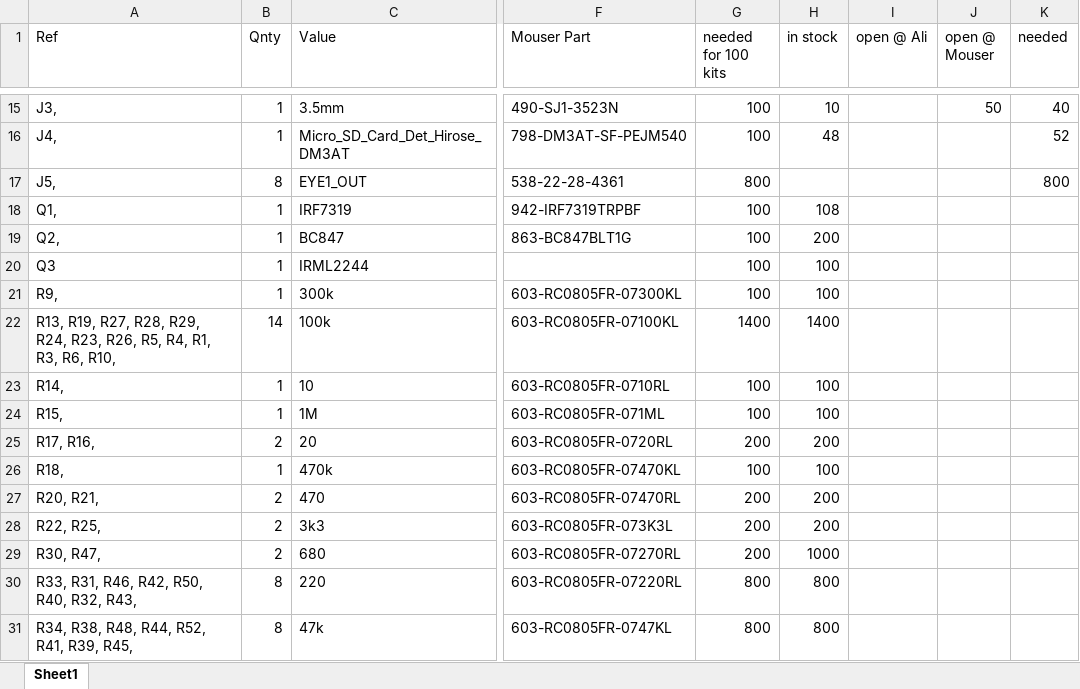
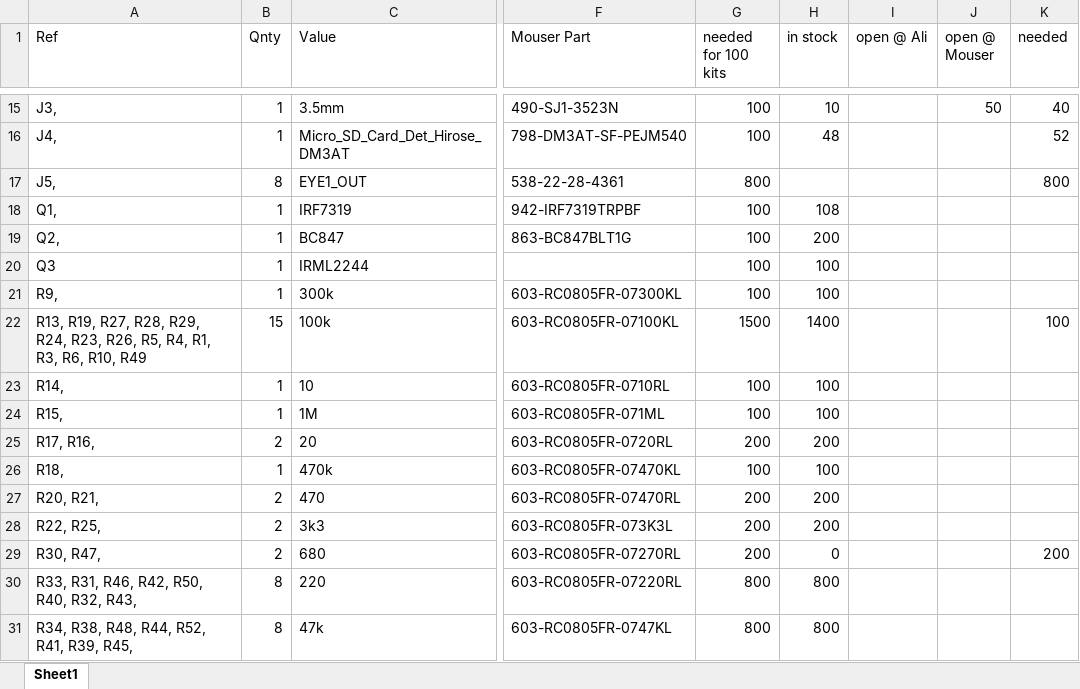
Before and after one commit to fwachsmuth/Synkino, an Excel workbook: Synkino_KiCAD/BOM.xlsx, sheet Sheet1, drawn as a sheet; only a part is shown, gaps mark what is left out; values as stored, in another font and other column widths than the file's, no borders; the diff names each change by its address in the sheet, - before the commit and + after, or states it on an @@ line.

```diff
--- a/Synkino_KiCAD/BOM.xlsx (sheet Sheet1)
+++ b/Synkino_KiCAD/BOM.xlsx (sheet Sheet1)
-A22 (Ref): …R6, R10,
+A22 (Ref): …R6, R10, R49
-B22 (Qnty): 14
+B22 (Qnty): 15
-G22 (needed for 100 kits): 1400
+G22 (needed for 100 kits): 1500
-K22 (needed): (empty)
+K22 (needed): 100
-H29 (in stock): 1000
+H29 (in stock): 0
-K29 (needed): (empty)
+K29 (needed): 200
```
Also changed, not shown: 1 other file.
